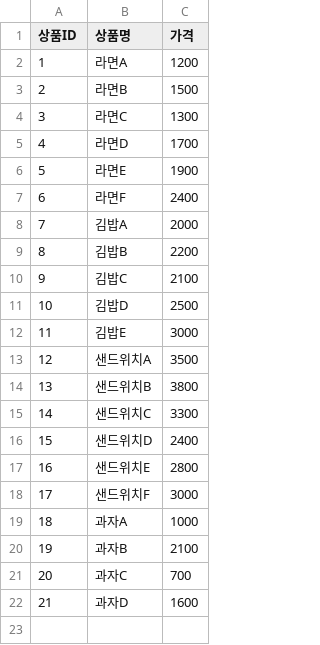
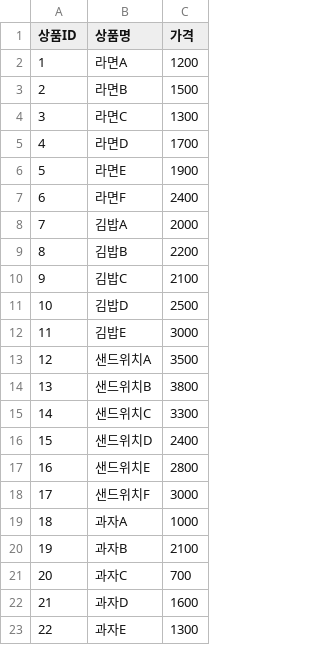
Before and after one commit to Sh-lIlI/blank-app-1, a CSV file: product_1.csv, drawn as a sheet.

Commit message:
test4

```diff
--- a/product_1.csv
+++ b/product_1.csv
@@ -22 +22,2 @@
 21,과자D,1600
+22,과자E,1300
```
